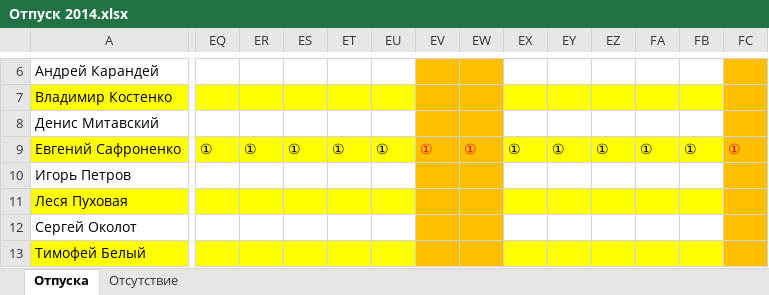
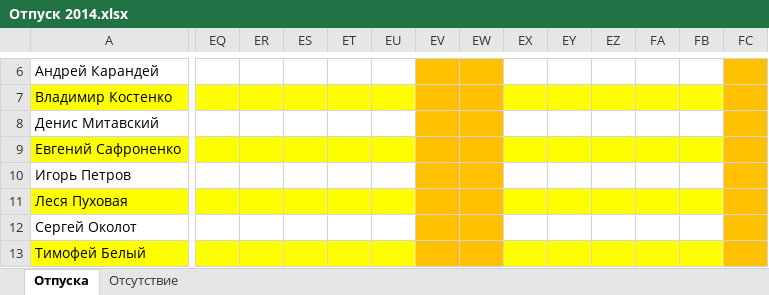
Before and after one commit to InterTurstCo/ActiveFrame5, an Excel workbook: Управление/Персонал/Отпуск 2014.xlsx, sheet Отпуска, drawn as a sheet; only a part is shown, gaps mark what is left out; values as stored, in another font and other column widths than the file's, no borders; the diff covers the shown part only; the diff names each change by its address in the sheet, - before the commit and + after, or states it on an @@ line.

```diff
--- a/Управление/Персонал/Отпуск 2014.xlsx (sheet Отпуска)
+++ b/Управление/Персонал/Отпуск 2014.xlsx (sheet Отпуска)
-EQ9: ①
+EQ9: (empty)
-ER9: ①
+ER9: (empty)
-ES9: ①
+ES9: (empty)
-ET9: ①
+ET9: (empty)
-EU9: ①
+EU9: (empty)
-EV9: ①
+EV9: (empty)
-EW9: ①
+EW9: (empty)
-EX9: ①
+EX9: (empty)
-EY9: ①
+EY9: (empty)
-EZ9: ①
+EZ9: (empty)
-FA9: ①
+FA9: (empty)
-FB9: ①
+FB9: (empty)
-FC9: ①
+FC9: (empty)
```
Also changed, not shown: 14 edited cells elsewhere in this sheet.
